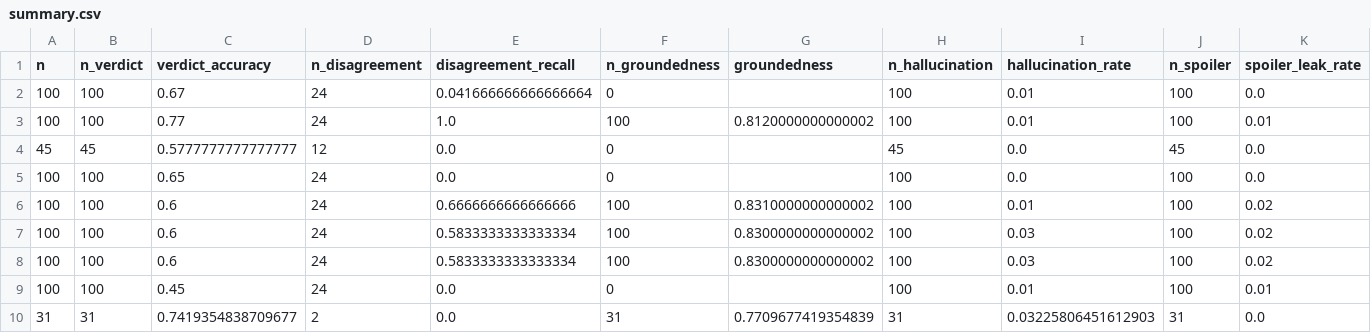
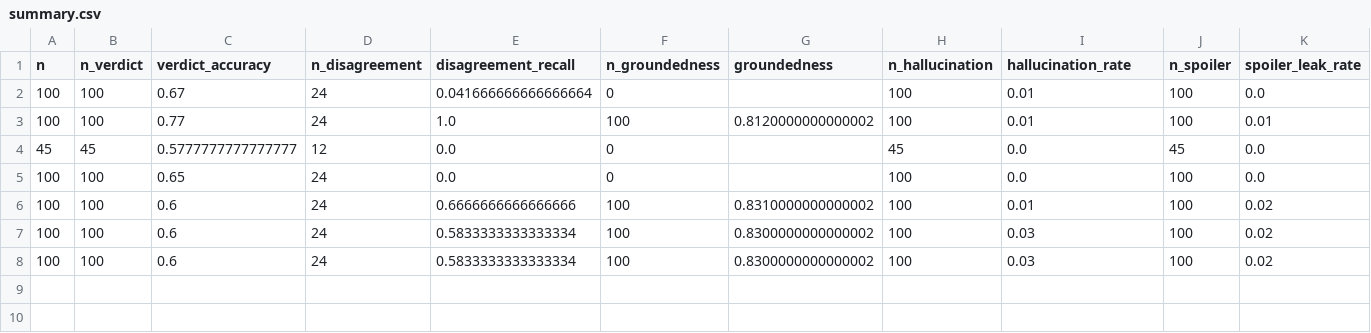
Before and after one commit to Girishmanne6/WatchWise, a CSV file: eval/results/summary.csv, drawn as a sheet; only a part is shown; rows hold the shown columns only; the diff names each change by its address in the sheet, - before the commit and + after, or states it on an @@ line.

```diff
--- a/eval/results/summary.csv
+++ b/eval/results/summary.csv
-row 9: 100 | 100 | 0.45 | 24 | 0.0 | 0 |  | 100 | 0.01 | 100 | 0.01
-row 10: 31 | 31 | 0.7419354838709677 | 2 | 0.0 | 31 | 0.7709677419354839 | 31 | 0.03225806451612903 | 31 | 0.0
```
Also changed, not shown: eval/results/manual_check.csv, eval/results/summary_by_group.csv, 13 other files.
